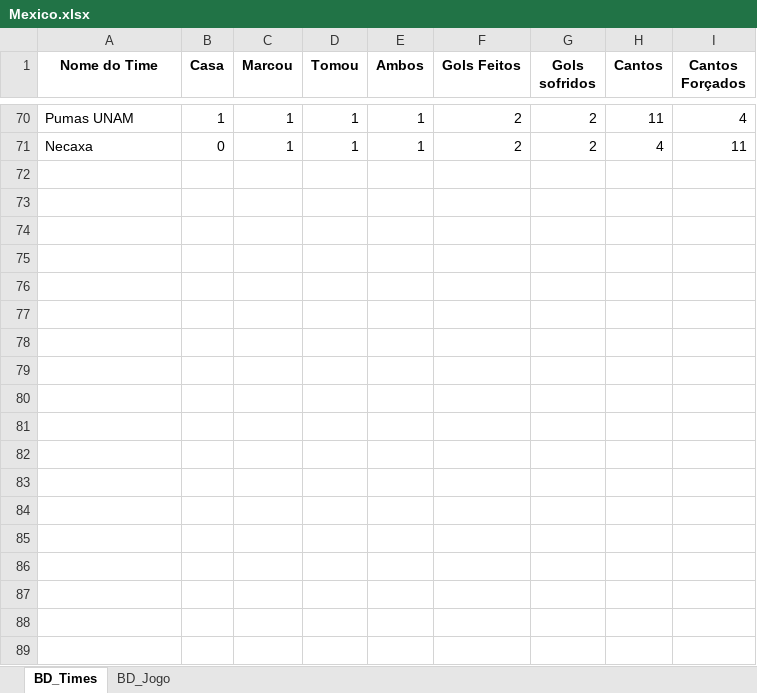
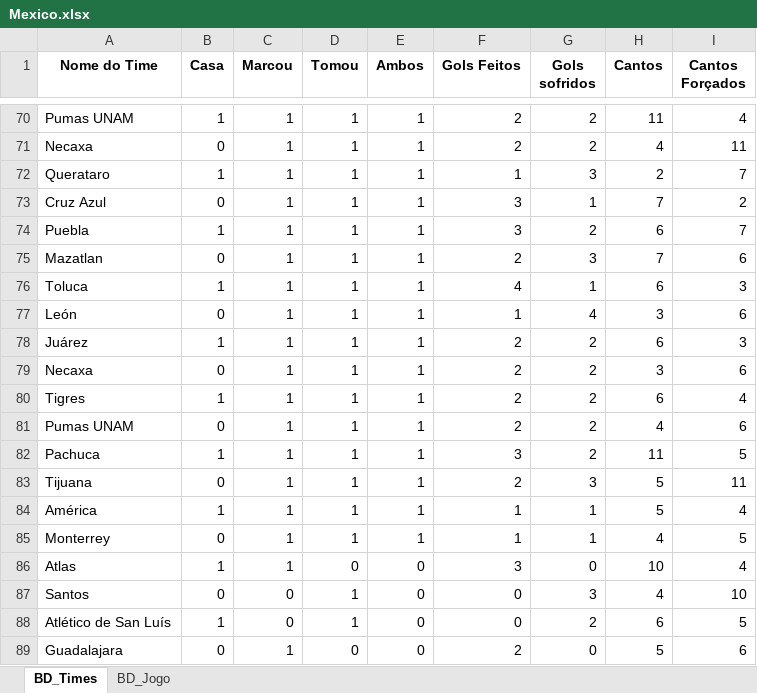
Before and after one commit to marcoscerqueira2603/pagina_apostas, an Excel workbook: Mexico.xlsx, sheet BD_Times, drawn as a sheet; only a part is shown, gaps mark what is left out; values as stored, in another font and other column widths than the file's, no borders; the diff names each change by its address in the sheet, - before the commit and + after, or states it on an @@ line.

```diff
--- a/Mexico.xlsx (sheet BD_Times)
+++ b/Mexico.xlsx (sheet BD_Times)
+row 72: Querataro | 1 | 1 | 1 | 1 | 1 | 3 | 2 | 7
+row 73: Cruz Azul | 0 | 1 | 1 | 1 | 3 | 1 | 7 | 2
+row 74: Puebla | 1 | 1 | 1 | 1 | 3 | 2 | 6 | 7
+row 75: Mazatlan | 0 | 1 | 1 | 1 | 2 | 3 | 7 | 6
+row 76: Toluca | 1 | 1 | 1 | 1 | 4 | 1 | 6 | 3
+row 77: León | 0 | 1 | 1 | 1 | 1 | 4 | 3 | 6
+row 78: Juárez | 1 | 1 | 1 | 1 | 2 | 2 | 6 | 3
+row 79: Necaxa | 0 | 1 | 1 | 1 | 2 | 2 | 3 | 6
+row 80: Tigres | 1 | 1 | 1 | 1 | 2 | 2 | 6 | 4
+row 81: Pumas UNAM | 0 | 1 | 1 | 1 | 2 | 2 | 4 | 6
+row 82: Pachuca | 1 | 1 | 1 | 1 | 3 | 2 | 11 | 5
+row 83: Tijuana | 0 | 1 | 1 | 1 | 2 | 3 | 5 | 11
+row 84: América | 1 | 1 | 1 | 1 | 1 | 1 | 5 | 4
+row 85: Monterrey | 0 | 1 | 1 | 1 | 1 | 1 | 4 | 5
+row 86: Atlas | 1 | 1 | 0 | 0 | 3 | 0 | 10 | 4
+row 87: Santos | 0 | 0 | 1 | 0 | 0 | 3 | 4 | 10
+row 88: Atlético de San Luís | 1 | 0 | 1 | 0 | 0 | 2 | 6 | 5
+row 89: Guadalajara | 0 | 1 | 0 | 0 | 2 | 0 | 5 | 6
```
Also changed, not shown: sheet BD_Jogo, espanhol.xlsx, frances.xlsx, 8 other files.
